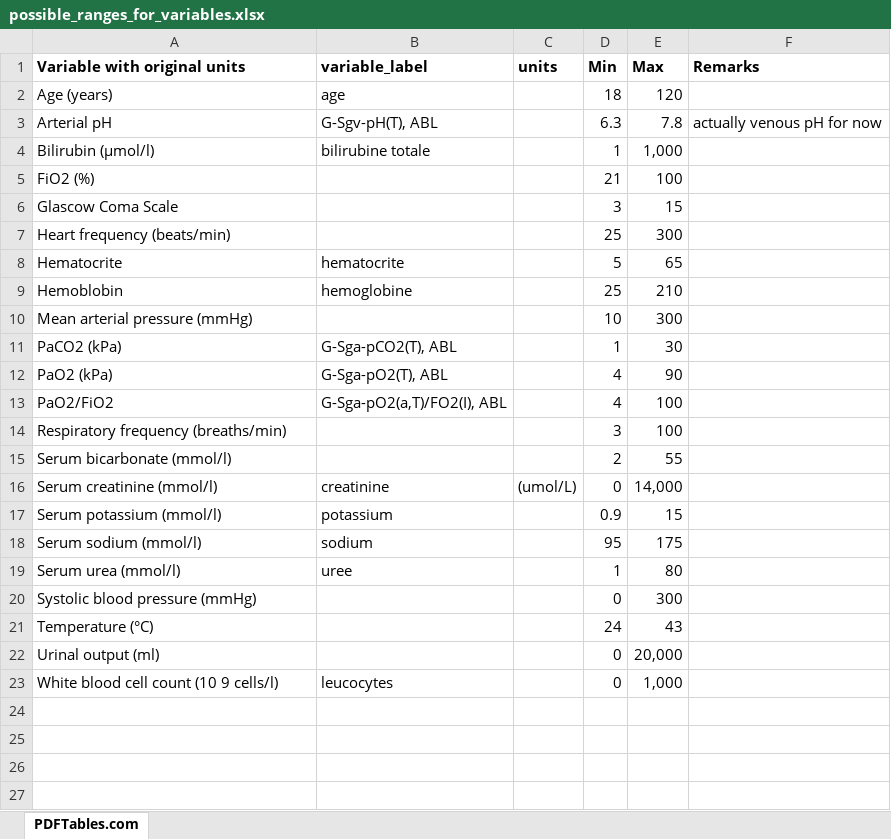
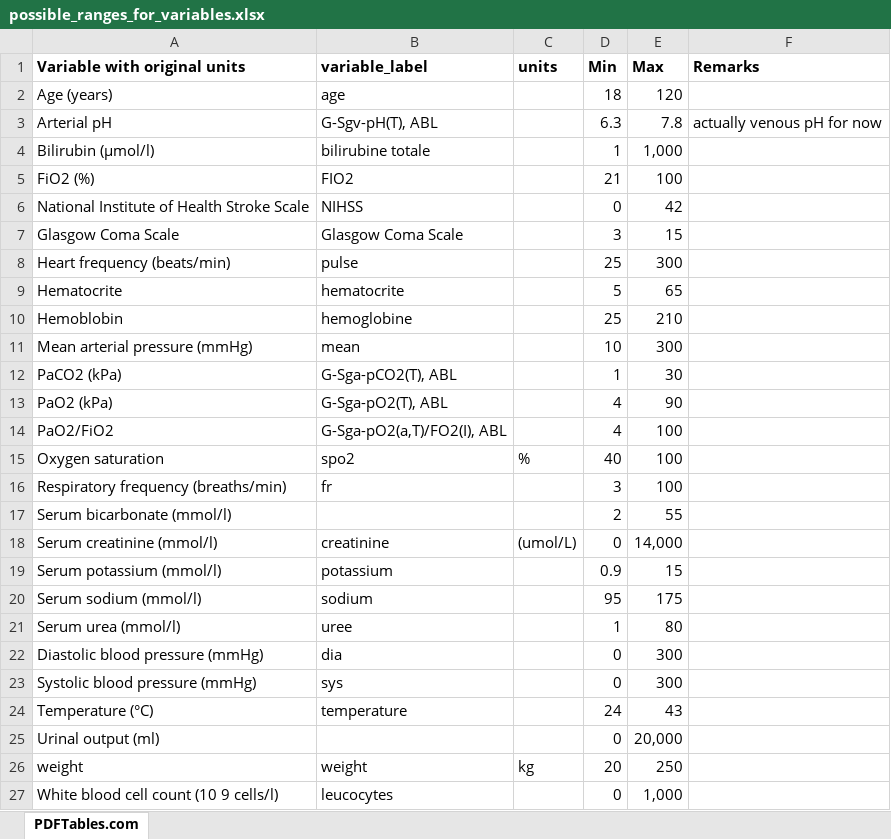
Before and after one commit to JulianKlug/OPSUM, an Excel workbook: preprocessing/possible_ranges_for_variables.xlsx, sheet PDFTables.com, drawn as a sheet; values as stored, in another font and other column widths than the file's, no borders; addresses are those after the commit; the diff names each change by its address in the sheet, - before the commit and + after, or states it on an @@ line.

Commit message:
Preprocessed data

```diff
--- a/preprocessing/possible_ranges_for_variables.xlsx (sheet PDFTables.com)
+++ b/preprocessing/possible_ranges_for_variables.xlsx (sheet PDFTables.com)
-B5 (variable_label): (empty)
+B5 (variable_label): FIO2
+row 6: National Institute of Health Stroke Scale | NIHSS |  | 0 | 42
-A7 (Variable with original units): Glascow Coma Scale
+A7 (Variable with original units): Glasgow Coma Scale
-B7 (variable_label): (empty)
+B7 (variable_label): Glasgow Coma Scale
-B8 (variable_label): (empty)
+B8 (variable_label): pulse
-B11 (variable_label): (empty)
+B11 (variable_label): mean
+row 15: Oxygen saturation | spo2 | % | 40 | 100
-B16 (variable_label): (empty)
+B16 (variable_label): fr
+row 22: Diastolic blood pressure (mmHg) | dia |  | 0 | 300
-B23 (variable_label): (empty)
+B23 (variable_label): sys
-B24 (variable_label): (empty)
+B24 (variable_label): temperature
+row 26: weight | weight | kg | 20 | 250
```
Also changed, not shown: 3 other files.
